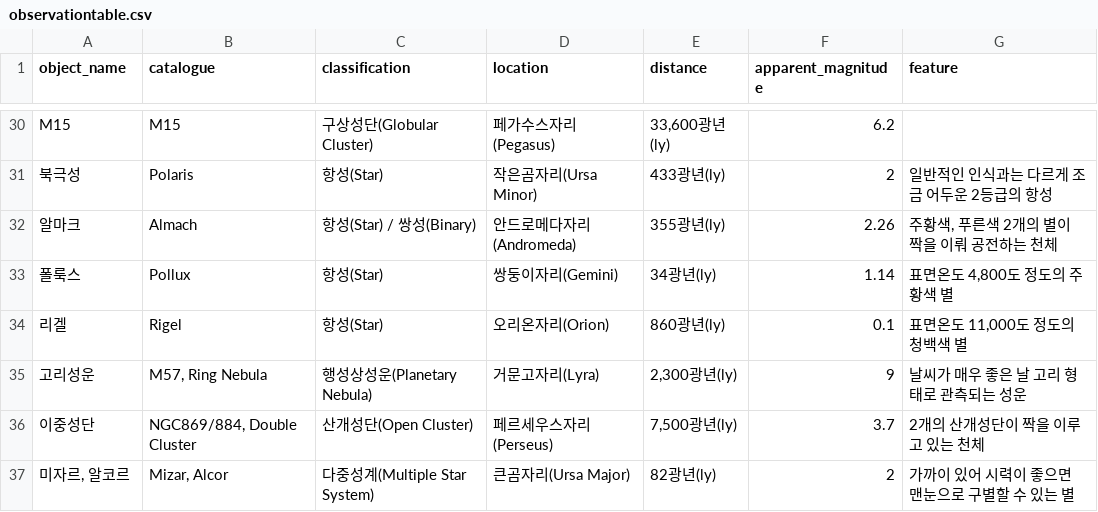
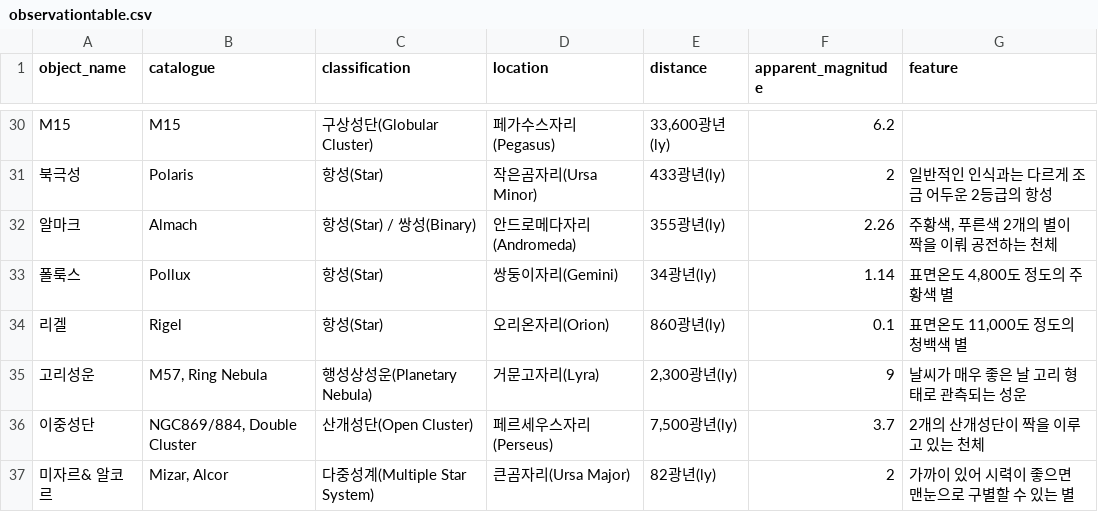
Before and after one commit to starburstgalaxy00/starburstgalaxy00.github.io, a CSV file: data/observationtable.csv, drawn as a sheet; only a part is shown, gaps mark what is left out.

```diff
--- a/data/observationtable.csv
+++ b/data/observationtable.csv
@@ -36,2 +36,2 @@ M15,M15,구상성단(Globular Cluster),페가수스자리(Pegasus),"33,600광년
 이중성단,"NGC869/884, Double Cluster",산개성단(Open Cluster),페르세우스자리(Perseus),"7,500광년(ly)",3.7,2개의 산개성단이 짝을 이루고 있는 천체
-"미자르, 알코르","Mizar, Alcor",다중성계(Multiple Star System),큰곰자리(Ursa Major),82광년(ly),2,가까이 있어 시력이 좋으면 맨눈으로 구별할 수 있는 별
+미자르& 알코르,"Mizar, Alcor",다중성계(Multiple Star System),큰곰자리(Ursa Major),82광년(ly),2,가까이 있어 시력이 좋으면 맨눈으로 구별할 수 있는 별
```
Also changed, not shown: 1 other file.
